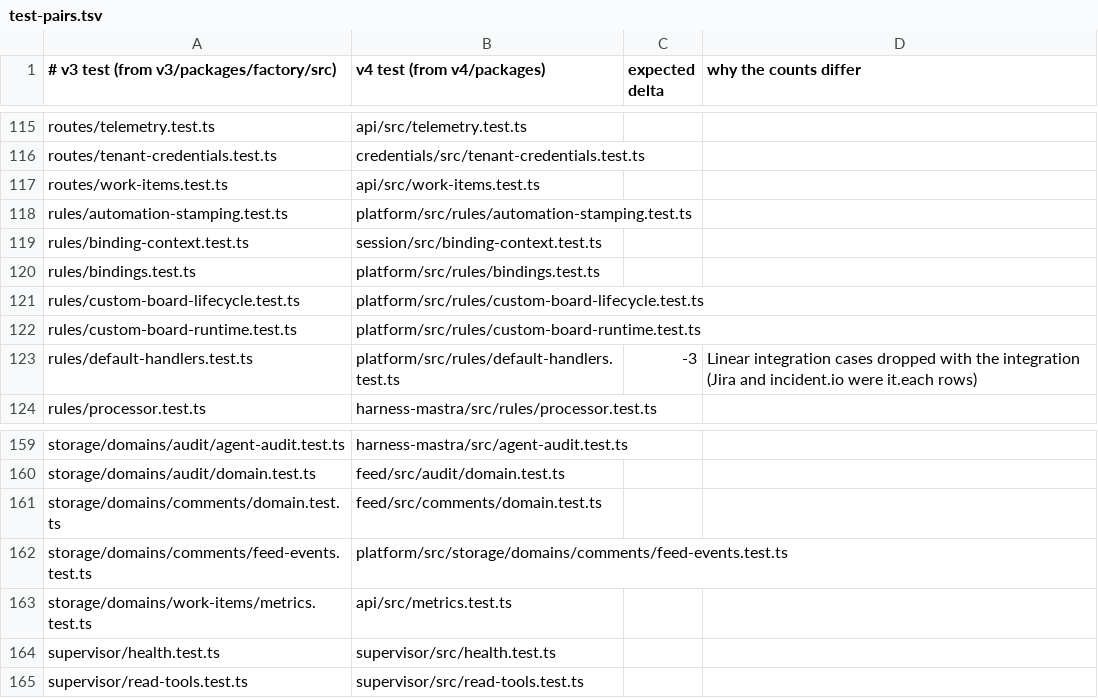
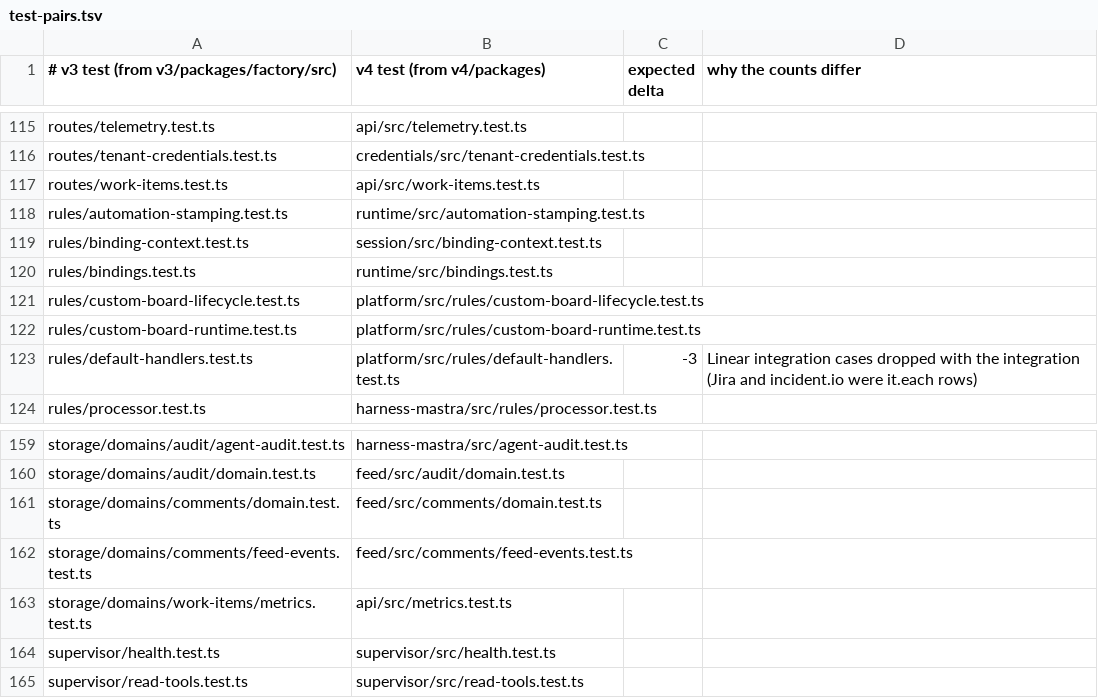
Before and after one commit to works-yura/software-factory, a TSV file: migration/test-pairs.tsv, drawn as a sheet; only a part is shown, gaps mark what is left out.

```diff
--- a/migration/test-pairs.tsv
+++ b/migration/test-pairs.tsv
@@ -117,5 +117,5 @@ routes/tenant-credentials.test.ts	credentials/src/tenant-credentials.test.ts
 routes/work-items.test.ts	api/src/work-items.test.ts
-rules/automation-stamping.test.ts	platform/src/rules/automation-stamping.test.ts
+rules/automation-stamping.test.ts	runtime/src/automation-stamping.test.ts
 rules/binding-context.test.ts	session/src/binding-context.test.ts
-rules/bindings.test.ts	platform/src/rules/bindings.test.ts
+rules/bindings.test.ts	runtime/src/bindings.test.ts
 rules/custom-board-lifecycle.test.ts	platform/src/rules/custom-board-lifecycle.test.ts
@@ -161,3 +161,3 @@ storage/domains/audit/domain.test.ts	feed/src/audit/domain.test.ts
 storage/domains/comments/domain.test.ts	feed/src/comments/domain.test.ts
-storage/domains/comments/feed-events.test.ts	platform/src/storage/domains/comments/feed-events.test.ts
+storage/domains/comments/feed-events.test.ts	feed/src/comments/feed-events.test.ts
 storage/domains/work-items/metrics.test.ts	api/src/metrics.test.ts
```
Also changed, not shown: 4 other files.
